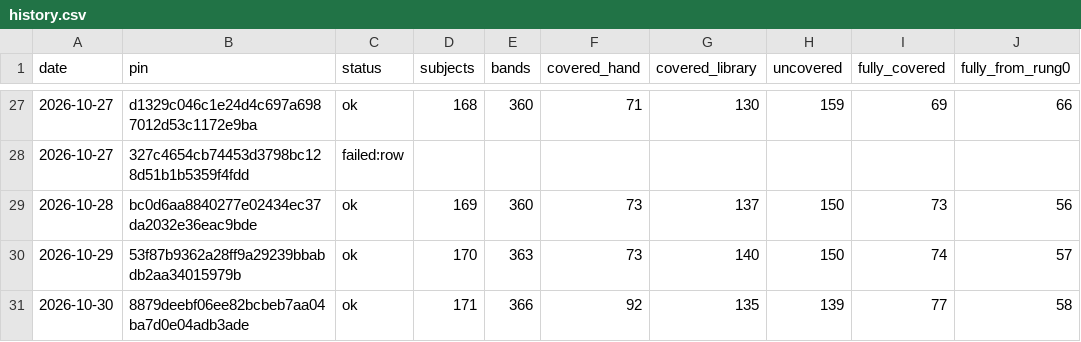
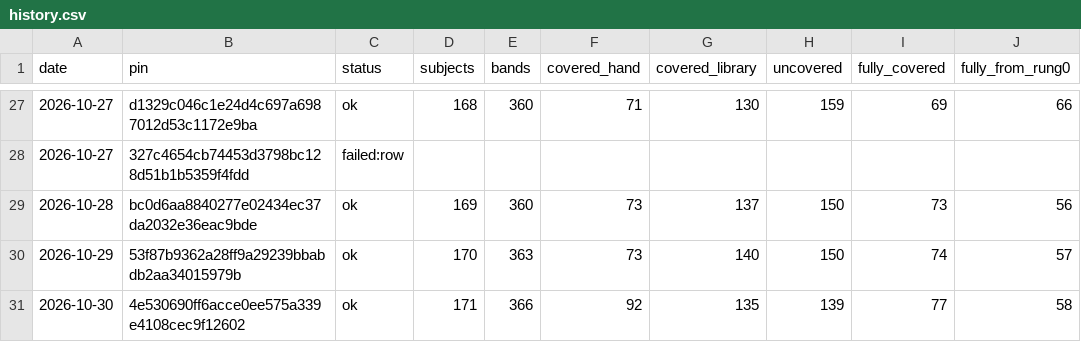
Before and after one commit to fellandfjordstudios/asset-pulse, a CSV file: history.csv, drawn as a sheet; only a part is shown, gaps mark what is left out; the diff names each change by its address in the sheet, - before the commit and + after, or states it on an @@ line.

```diff
--- a/history.csv
+++ b/history.csv
-B31 (pin): 8879deebf06ee82bcbeb7aa04ba7d0e04adb3ade
+B31 (pin): 4e530690ff6acce0ee575a339e4108cec9f12602
```
Also changed, not shown: 1 other file.
